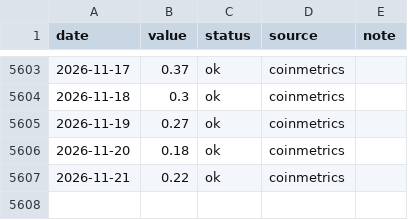
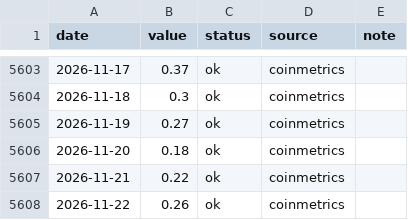
Before and after one commit to iiacyp4-wq/btc-cycle-dashboard, a CSV file: data/zmvrv.csv, drawn as a sheet; only a part is shown, gaps mark what is left out; the diff names each change by its address in the sheet, - before the commit and + after, or states it on an @@ line.

```diff
--- a/data/zmvrv.csv
+++ b/data/zmvrv.csv
+row 5608: 2026-11-22 | 0.26 | ok | coinmetrics
```
Also changed, not shown: data/hashribbon.csv, 2 other files.
